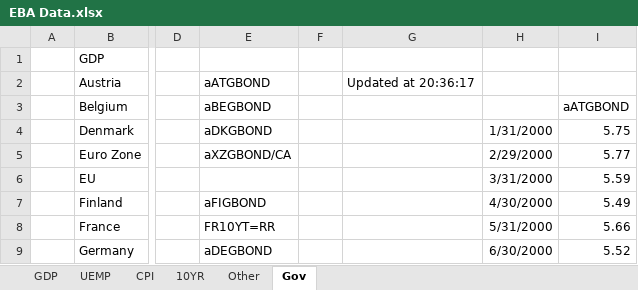
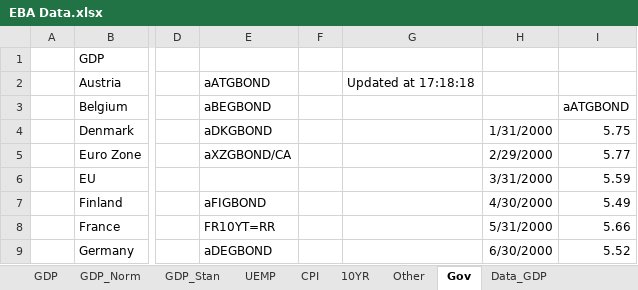
Before and after one commit to jchanlauimf/EBA, an Excel workbook: EBA Data.xlsx, sheet Gov, drawn as a sheet; only a part is shown, gaps mark what is left out; values as stored, in another font and other column widths than the file's, no borders; the diff names each change by its address in the sheet, - before the commit and + after, or states it on an @@ line.

Commit message:
Upload data files and R programs

```diff
--- a/EBA Data.xlsx (sheet Gov)
+++ b/EBA Data.xlsx (sheet Gov)
+sheet tab: GDP_Norm
+sheet tab: GDP_Stan
+sheet tab: Data_GDP
-G2: Updated at 20:36:17
+G2: Updated at 17:18:18
```
Also changed, not shown: sheet 10YR, sheet GDP, sheet Other, sheet UEMP, sheet CPI, other sheet tabs, 18 other files.
